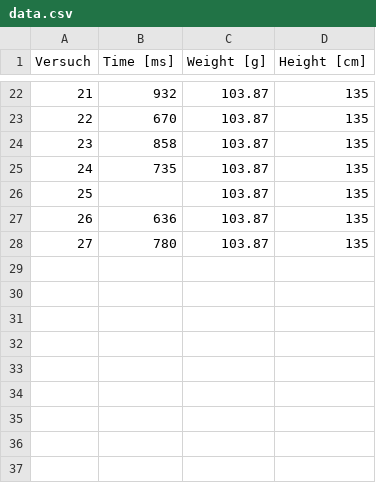
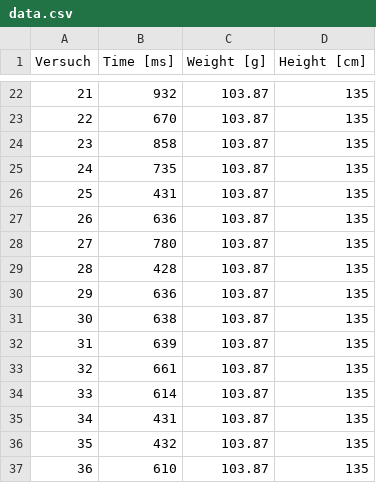
Before and after one commit to quiode/Schwerpunktfachwoche, a CSV file: data/data.csv, drawn as a sheet; only a part is shown, gaps mark what is left out.

```diff
--- a/data/data.csv
+++ b/data/data.csv
@@ -25,4 +25,13 @@ Versuch,Time [ms],Weight [g], Height [cm]
 24,735,103.87,135
-25,,103.87,135
+25,431,103.87,135
 26,636,103.87,135
 27,780,103.87,135
+28,428,103.87,135
+29,636,103.87,135
+30,638,103.87,135
+31,639,103.87,135
+32,661,103.87,135
+33,614,103.87,135
+34,431,103.87,135
+35,432,103.87,135
+36,610,103.87,135
```
Also changed, not shown: 1 other file.
